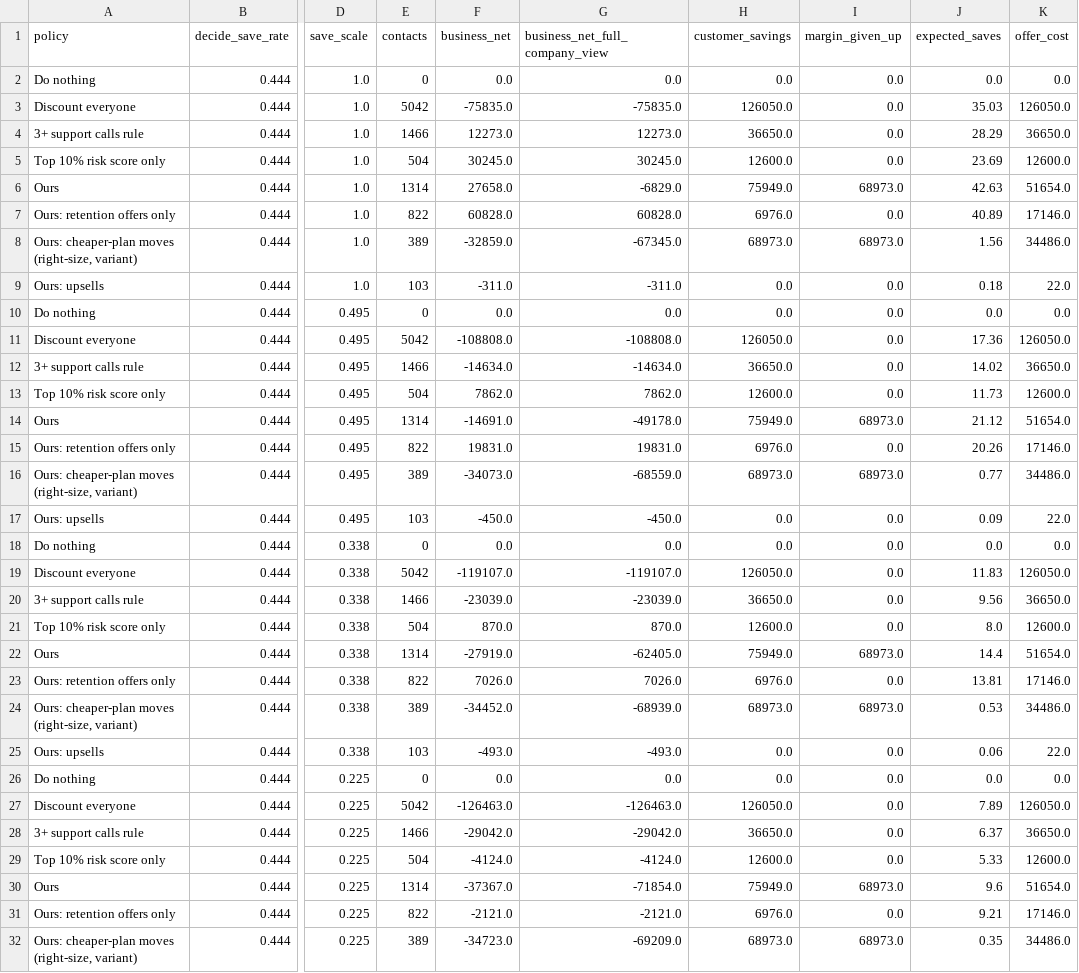
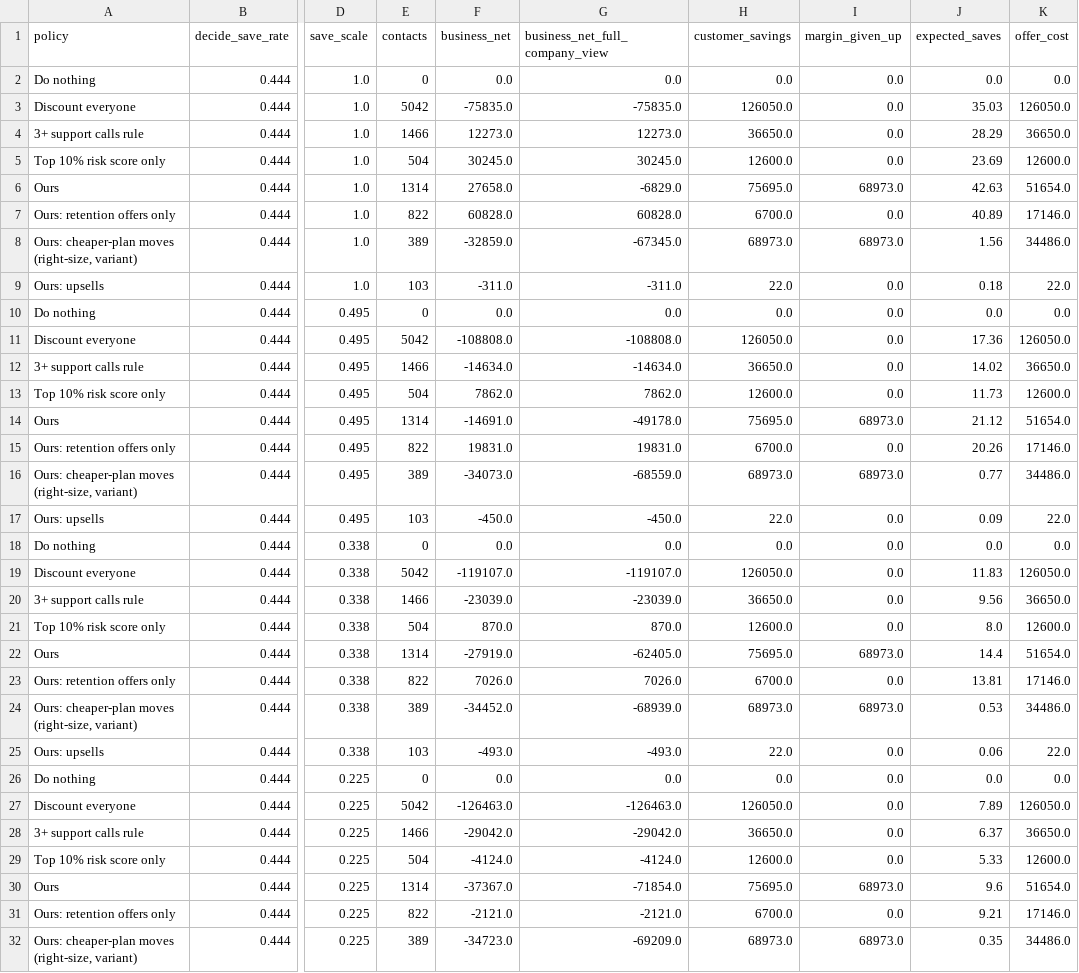
Before and after one commit to DavidJ-1/TM-Dubhacks26, a CSV file: experiments/efficacy/out/value_split_crosscheck.csv, drawn as a sheet; only a part is shown, gaps mark what is left out; the diff covers the shown part only; the diff names each change by its address in the sheet, - before the commit and + after, or states it on an @@ line.

Commit message:
efficacy value_split: check_in out of credit_paid (contact cost, not customer money), home_internet_bundle in; today's engine customer savings now $75,695; regenerated out/

```diff
--- a/experiments/efficacy/out/value_split_crosscheck.csv
+++ b/experiments/efficacy/out/value_split_crosscheck.csv
-H6 (customer_savings): 75949.0
+H6 (customer_savings): 75695.0
-H7 (customer_savings): 6976.0
+H7 (customer_savings): 6700.0
-H9 (customer_savings): 0.0
+H9 (customer_savings): 22.0
-H14 (customer_savings): 75949.0
+H14 (customer_savings): 75695.0
-H15 (customer_savings): 6976.0
+H15 (customer_savings): 6700.0
-H17 (customer_savings): 0.0
+H17 (customer_savings): 22.0
-H22 (customer_savings): 75949.0
+H22 (customer_savings): 75695.0
-H23 (customer_savings): 6976.0
+H23 (customer_savings): 6700.0
-H25 (customer_savings): 0.0
+H25 (customer_savings): 22.0
-H30 (customer_savings): 75949.0
+H30 (customer_savings): 75695.0
-H31 (customer_savings): 6976.0
+H31 (customer_savings): 6700.0
```
Also changed, not shown: 4 edited cells elsewhere in this file, 4 other files.
